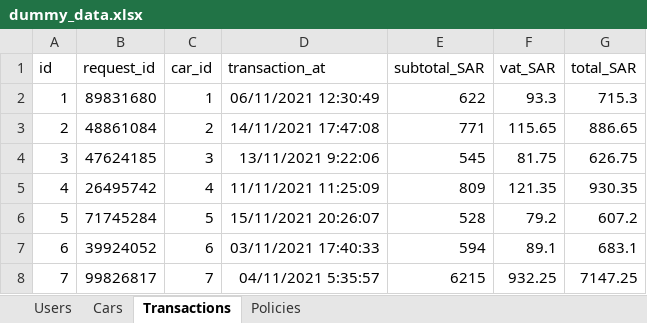
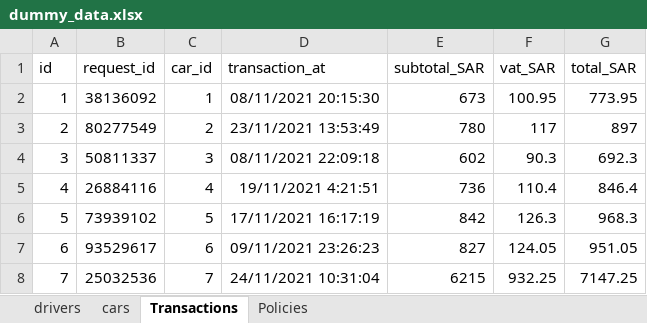
Before and after one commit to ikhalid-alrasheed/saryah-proxy, an Excel workbook: dummy_data.xlsx, sheet Transactions, drawn as a sheet; values as stored, in another font and other column widths than the file's, no borders; the diff names each change by its address in the sheet, - before the commit and + after, or states it on an @@ line.

```diff
--- a/dummy_data.xlsx (sheet Transactions)
+++ b/dummy_data.xlsx (sheet Transactions)
-sheet tab: Users
+sheet tab: drivers
-sheet tab: Cars
+sheet tab: cars
-B2 (request_id): 89831680
+B2 (request_id): 38136092
-D2 (transaction_at): 06/11/2021 12:30:49
+D2 (transaction_at): 08/11/2021 20:15:30
-E2 (subtotal_SAR): 622
+E2 (subtotal_SAR): 673
-F2 (vat_SAR): 93.3
+F2 (vat_SAR): 100.95
-G2 (total_SAR): 715.3
+G2 (total_SAR): 773.95
-B3 (request_id): 48861084
+B3 (request_id): 80277549
-D3 (transaction_at): 14/11/2021 17:47:08
+D3 (transaction_at): 23/11/2021 13:53:49
-E3 (subtotal_SAR): 771
+E3 (subtotal_SAR): 780
-F3 (vat_SAR): 115.65
+F3 (vat_SAR): 117
-G3 (total_SAR): 886.65
+G3 (total_SAR): 897
-B4 (request_id): 47624185
+B4 (request_id): 50811337
-D4 (transaction_at): 13/11/2021 9:22:06
+D4 (transaction_at): 08/11/2021 22:09:18
-E4 (subtotal_SAR): 545
+E4 (subtotal_SAR): 602
-F4 (vat_SAR): 81.75
+F4 (vat_SAR): 90.3
-G4 (total_SAR): 626.75
+G4 (total_SAR): 692.3
-B5 (request_id): 26495742
+B5 (request_id): 26884116
-D5 (transaction_at): 11/11/2021 11:25:09
+D5 (transaction_at): 19/11/2021 4:21:51
-E5 (subtotal_SAR): 809
+E5 (subtotal_SAR): 736
-F5 (vat_SAR): 121.35
+F5 (vat_SAR): 110.4
-G5 (total_SAR): 930.35
+G5 (total_SAR): 846.4
-B6 (request_id): 71745284
+B6 (request_id): 73939102
-D6 (transaction_at): 15/11/2021 20:26:07
+D6 (transaction_at): 17/11/2021 16:17:19
-E6 (subtotal_SAR): 528
+E6 (subtotal_SAR): 842
-F6 (vat_SAR): 79.2
+F6 (vat_SAR): 126.3
-G6 (total_SAR): 607.2
+G6 (total_SAR): 968.3
-B7 (request_id): 39924052
+B7 (request_id): 93529617
-D7 (transaction_at): 03/11/2021 17:40:33
+D7 (transaction_at): 09/11/2021 23:26:23
-E7 (subtotal_SAR): 594
+E7 (subtotal_SAR): 827
-F7 (vat_SAR): 89.1
+F7 (vat_SAR): 124.05
-G7 (total_SAR): 683.1
+G7 (total_SAR): 951.05
-B8 (request_id): 99826817
+B8 (request_id): 25032536
-D8 (transaction_at): 04/11/2021 5:35:57
+D8 (transaction_at): 24/11/2021 10:31:04
```
Also changed, not shown: sheet cars, sheet drivers, sheet Policies, 7 other files.
